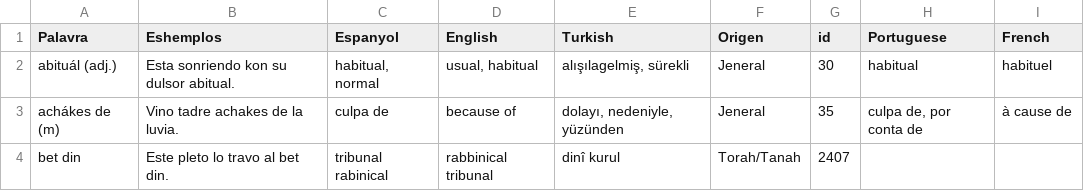
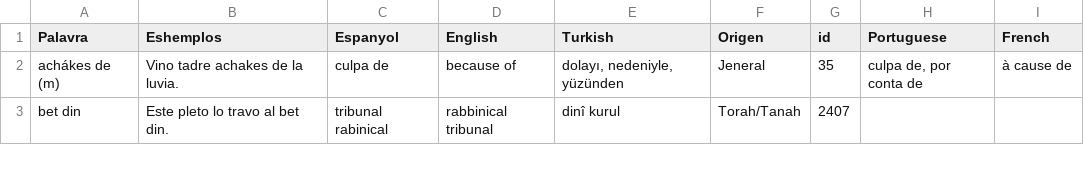
Before and after one commit to kantoniko/ladino-diksionaryo-data, a CSV file: biervos.csv, drawn as a sheet; only a part is shown; the diff names each change by its address in the sheet, - before the commit and + after, or states it on an @@ line.

Commit message:
abitual

```diff
--- a/biervos.csv
+++ b/biervos.csv
-row 2: abituál (adj.) | Esta sonriendo kon su dulsor abitual. | habitual, normal | usual, habitual | alışılagelmiş, sürekli | Jeneral | 30 | habitual | habituel
```
Also changed, not shown: 1 other file.
